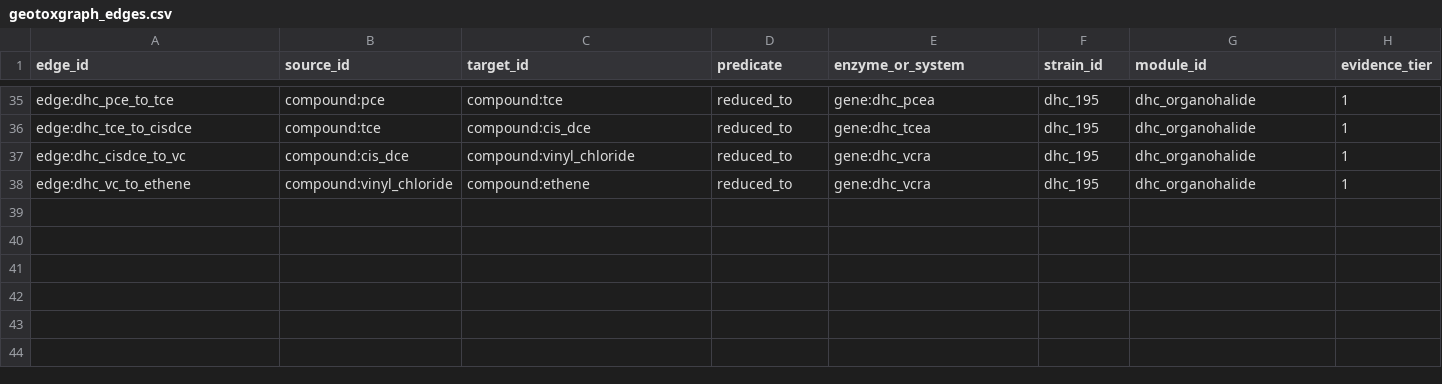
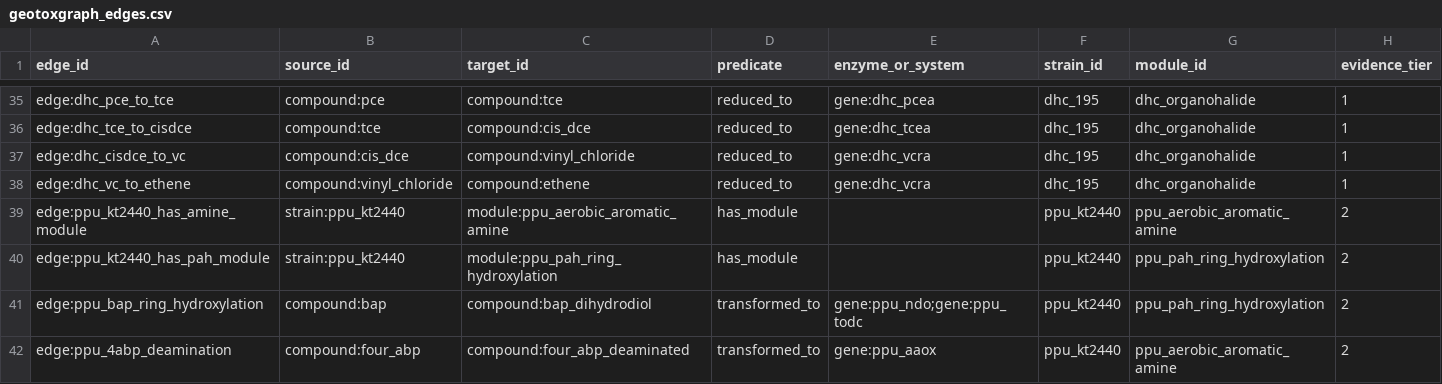
Before and after one commit to kpienta-cloud/geobacter, a CSV file: geotoxgraph/geotoxgraph_edges.csv, drawn as a sheet; only a part is shown, gaps mark what is left out; rows hold the shown columns only; the diff names each change by its address in the sheet, - before the commit and + after, or states it on an @@ line.

```diff
--- a/geotoxgraph/geotoxgraph_edges.csv
+++ b/geotoxgraph/geotoxgraph_edges.csv
+row 39: edge:ppu_kt2440_has_amine_module | strain:ppu_kt2440 | module:ppu_aerobic_aromatic_amine | has_module |  | ppu_kt2440 | ppu_aerobic_aromatic_amine | 2
+row 40: edge:ppu_kt2440_has_pah_module | strain:ppu_kt2440 | module:ppu_pah_ring_hydroxylation | has_module |  | ppu_kt2440 | ppu_pah_ring_hydroxylation | 2
+row 41: edge:ppu_bap_ring_hydroxylation | compound:bap | compound:bap_dihydrodiol | transformed_to | gene:ppu_ndo;gene:ppu_todc | ppu_kt2440 | ppu_pah_ring_hydroxylation | 2
+row 42: edge:ppu_4abp_deamination | compound:four_abp | compound:four_abp_deaminated | transformed_to | gene:ppu_aaox | ppu_kt2440 | ppu_aerobic_aromatic_amine | 2
```
Also changed, not shown: geotoxgraph/evolutionary_contrast_edges.csv, geotoxgraph/geotoxgraph_edges_enriched.csv, 9 other files.
